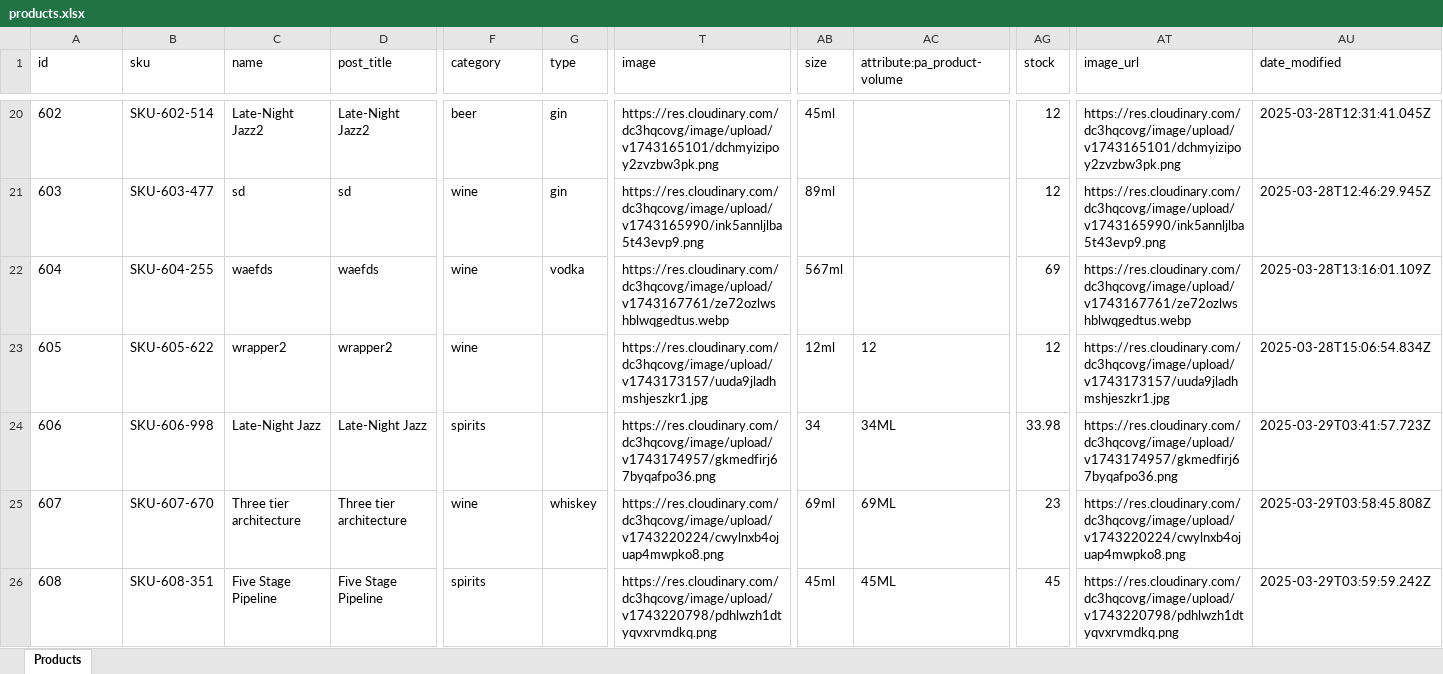
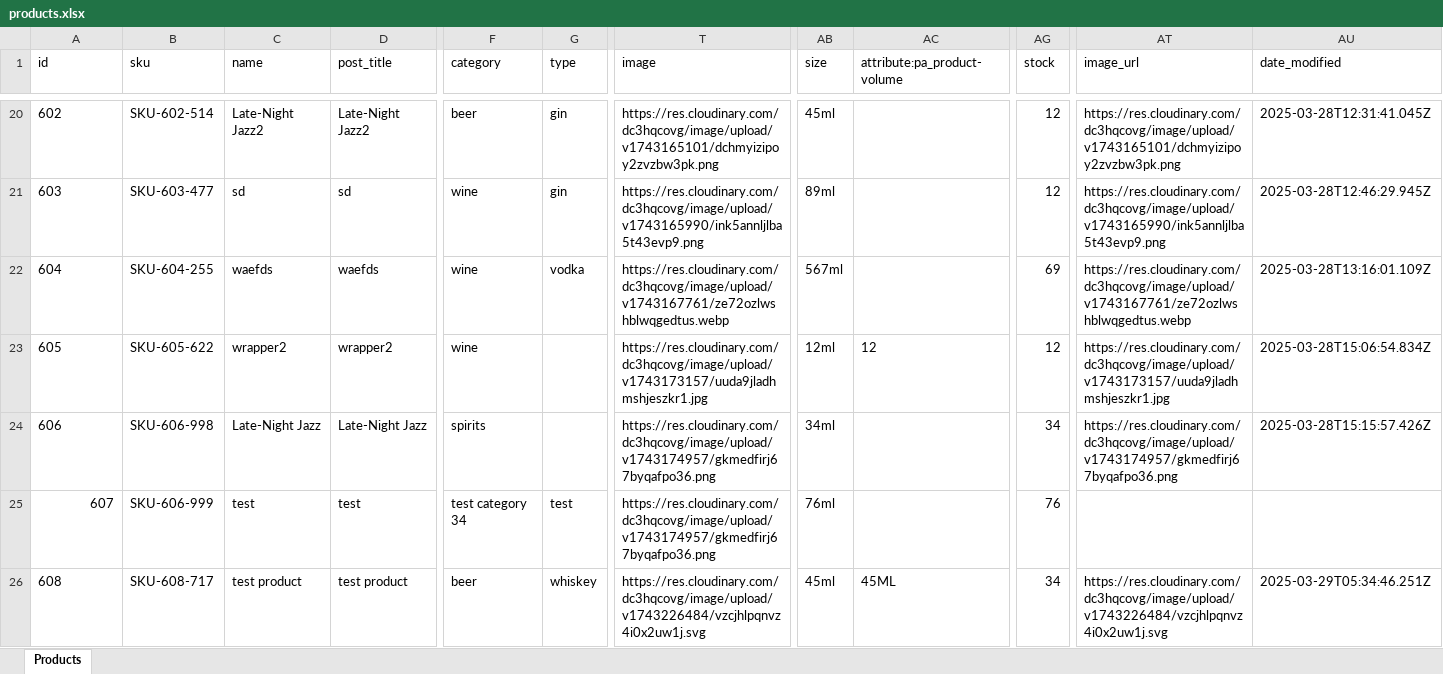
Before and after one commit to sam12-4/Liquor-Online-Ecommerce, an Excel workbook: server/public/products.xlsx, sheet Products, drawn as a sheet; only a part is shown, gaps mark what is left out; values as stored, in another font and other column widths than the file's, no borders; the diff covers the shown part only; the diff names each change by its address in the sheet, - before the commit and + after, or states it on an @@ line.

Commit message:
Excel Categories, brands, types and varietals apis made

```diff
--- a/server/public/products.xlsx (sheet Products)
+++ b/server/public/products.xlsx (sheet Products)
-AB24 (size): 34
+AB24 (size): 34ml
-AC24 (attribute:pa_product-volume): 34ML
+AC24 (attribute:pa_product-volume): (empty)
-AG24 (stock): 33.98
+AG24 (stock): 34
-AU24 (date_modified): 2025-03-29T03:41:57.723Z
+AU24 (date_modified): 2025-03-28T15:15:57.426Z
-A25 alignment: left
+A25 alignment: right
-B25 (sku): SKU-607-670
+B25 (sku): SKU-606-999
-C25 (name): Three tier architecture
+C25 (name): test
-D25 (post_title): Three tier architecture
+D25 (post_title): test
-F25 (category): wine
+F25 (category): test category 34
-G25 (type): whiskey
+G25 (type): test
-T25 (image): https://res.cloudinary.com/dc3hqcovg/image/upload/v1743220224/cwylnxb4ojuap4mwpko8.png
+T25 (image): https://res.cloudinary.com/dc3hqcovg/image/upload/v1743174957/gkmedfirj67byqafpo36.png
-AB25 (size): 69ml
+AB25 (size): 76ml
-AC25 (attribute:pa_product-volume): 69ML
+AC25 (attribute:pa_product-volume): (empty)
-AG25 (stock): 23
+AG25 (stock): 76
-AT25 (image_url): https://res.cloudinary.com/dc3hqcovg/image/upload/v1743220224/cwylnxb4ojuap4mwpko8.png
+AT25 (image_url): (empty)
-AU25 (date_modified): 2025-03-29T03:58:45.808Z
+AU25 (date_modified): (empty)
-B26 (sku): SKU-608-351
+B26 (sku): SKU-608-717
-C26 (name): Five Stage Pipeline
+C26 (name): test product
-D26 (post_title): Five Stage Pipeline
+D26 (post_title): test product
-F26 (category): spirits
+F26 (category): beer
-G26 (type): (empty)
+G26 (type): whiskey
-T26 (image): https://res.cloudinary.com/dc3hqcovg/image/upload/v1743220798/pdhlwzh1dtyqvxrvmdkq.png
+T26 (image): https://res.cloudinary.com/dc3hqcovg/image/upload/v1743226484/vzcjhlpqnvz4i0x2uw1j.svg
-AG26 (stock): 45
+AG26 (stock): 34
-AT26 (image_url): https://res.cloudinary.com/dc3hqcovg/image/upload/v1743220798/pdhlwzh1dtyqvxrvmdkq.png
+AT26 (image_url): https://res.cloudinary.com/dc3hqcovg/image/upload/v1743226484/vzcjhlpqnvz4i0x2uw1j.svg
-AU26 (date_modified): 2025-03-29T03:59:59.242Z
+AU26 (date_modified): 2025-03-29T05:34:46.251Z
```
Also changed, not shown: 35 edited cells elsewhere in this sheet, 35 other files.
